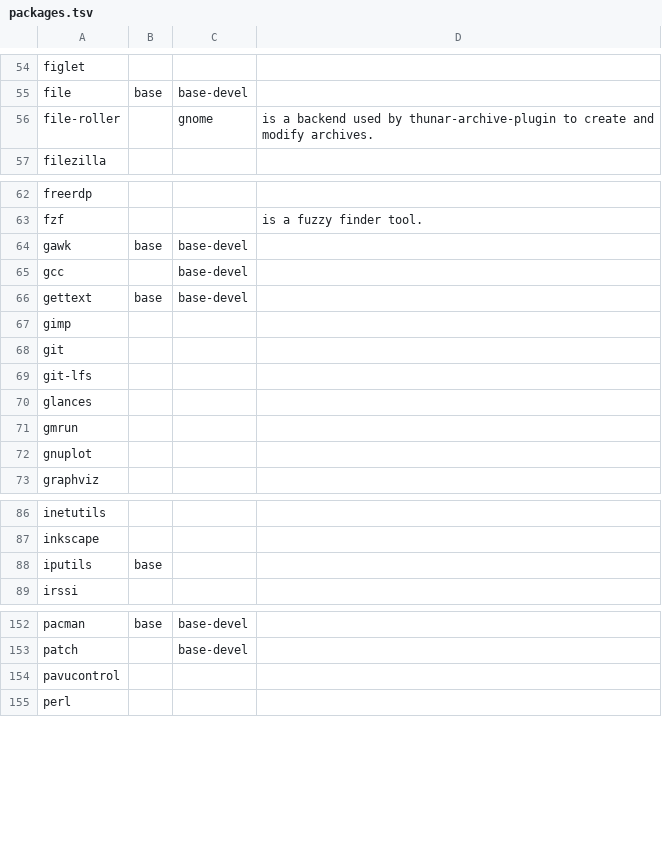
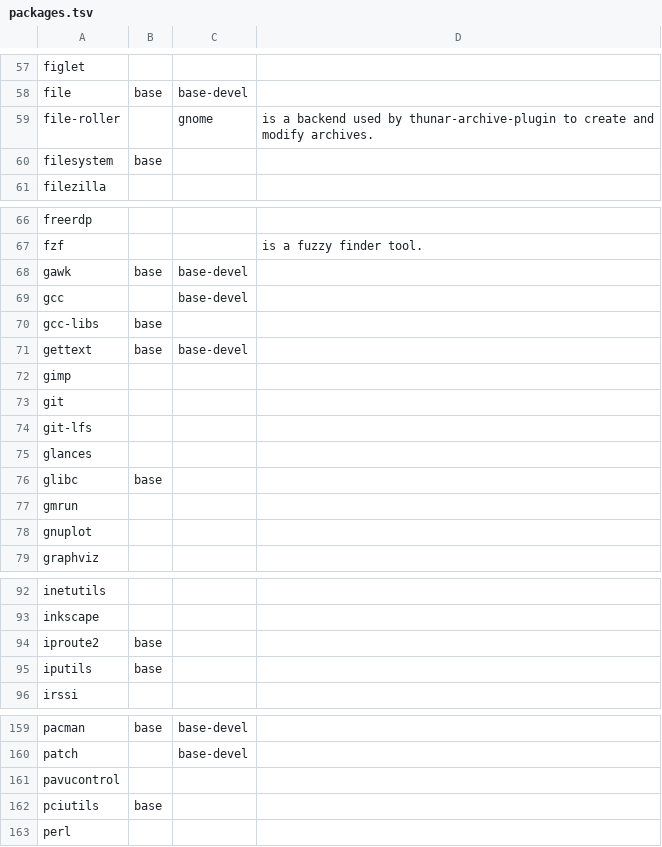
Before and after one commit to 00riddle00/npBuild, a TSV file: packages.tsv, drawn as a sheet; only a part is shown, gaps mark what is left out; the diff covers the shown part only; the diff names each change by its address in the sheet, - before the commit and + after, or states it on an @@ line.

Commit message:
Add other packages which are from the "base" package set.

```diff
--- a/packages.tsv
+++ b/packages.tsv
+row 60: filesystem | base
+row 70: gcc-libs | base
+row 76: glibc | base
+row 94: iproute2 | base
+row 162: pciutils | base
```
Also changed, not shown: 11 added rows elsewhere in this file.
